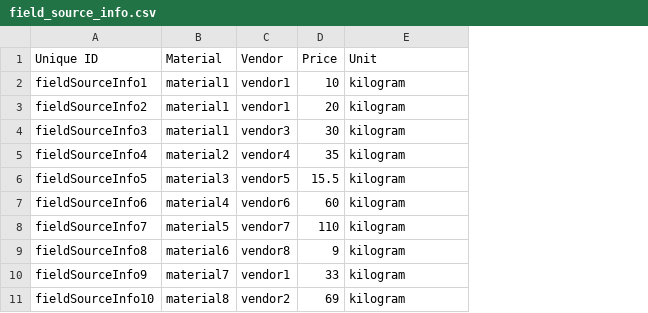
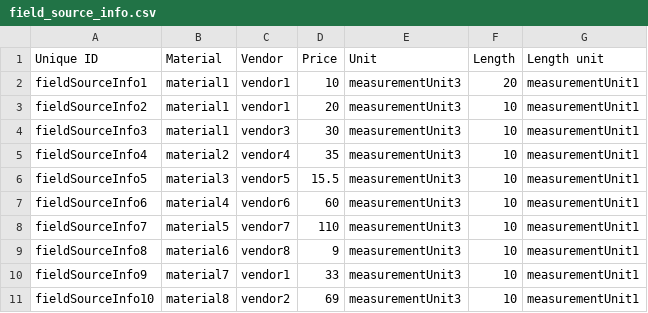
Before and after one commit to Gizra/garmentbox, a CSV file: opengizra/modules/custom/opengizra_migrate/csv/field_collection_item/field_source_info.csv, drawn as a sheet; the diff names each change by its address in the sheet, - before the commit and + after, or states it on an @@ line.

Commit message:
Implement BOL and production price calculation.

```diff
--- a/opengizra/modules/custom/opengizra_migrate/csv/field_collection_item/field_source_info.csv
+++ b/opengizra/modules/custom/opengizra_migrate/csv/field_collection_item/field_source_info.csv
+column F (Length), rows 2-11: 20 | 10 | 10 | 10 | 10 | 10 | 10 | 10 | 10 | 10
+column G (Length unit), rows 2-11: all measurementUnit1
-E2:E11 (Unit): kilogram
+E2:E11 (Unit): measurementUnit3
```
Also changed, not shown: opengizra/modules/custom/opengizra_migrate/csv/field_collection_item/field_bom_info.csv, opengizra/modules/custom/opengizra_migrate/csv/node/material.csv, 32 other files.
